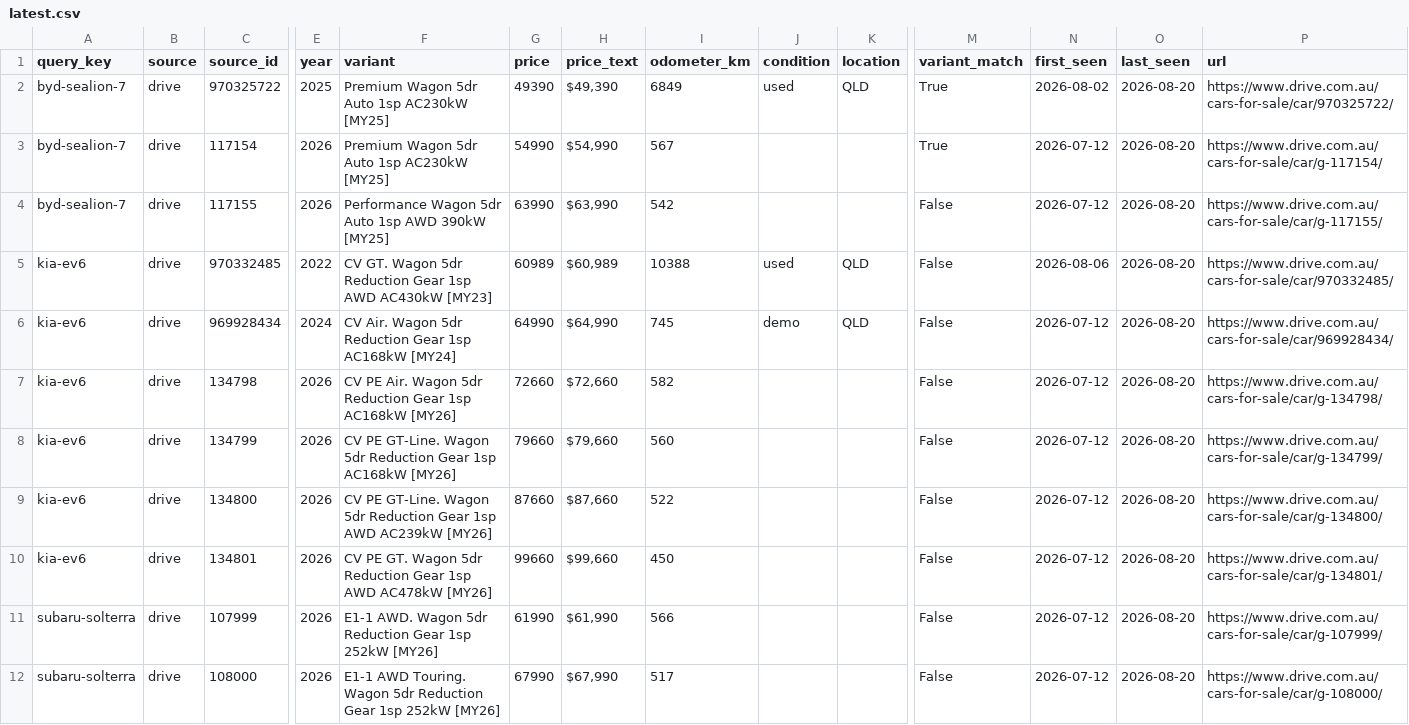
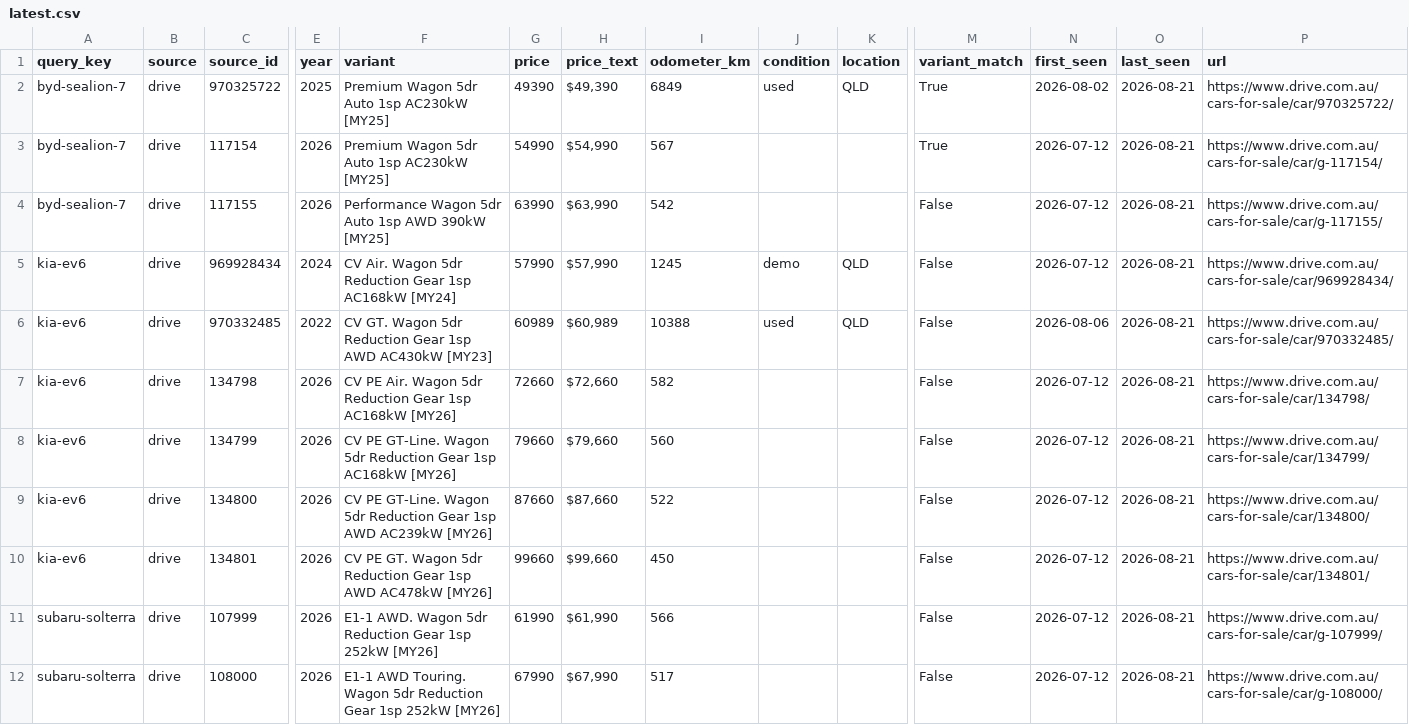
Before and after one commit to kiansaeidnia/carfinder, a CSV file: data/latest.csv, drawn as a sheet; only a part is shown, gaps mark what is left out; removed rows and columns are numbered as before the commit, all else as after; rows hold the shown columns only; the diff names each change by its address in the sheet, - before the commit and + after, or states it on an @@ line.

```diff
--- a/data/latest.csv
+++ b/data/latest.csv
-O2:O4 (last_seen): 2026-08-20
+O2:O4 (last_seen): 2026-08-21
+row 5: kia-ev6 | drive | 969928434 | 2024 | CV Air. Wagon 5dr Reduction Gear 1sp AC168kW [MY24] | 57990 | $57,990 | 1245 | demo | QLD | False | 2026-07-12 | 2026-08-21 | https://www.drive.com.au/cars-for-sale/car/969928434/
-O6 (last_seen): 2026-08-20
+O6 (last_seen): 2026-08-21
-row 6: kia-ev6 | drive | 969928434 | 2024 | CV Air. Wagon 5dr Reduction Gear 1sp AC168kW [MY24] | 64990 | $64,990 | 745 | demo | QLD | False | 2026-07-12 | 2026-08-20 | https://www.drive.com.au/cars-for-sale/car/969928434/
-O7:O12 (last_seen): 2026-08-20
+O7:O12 (last_seen): 2026-08-21
-P7 (url): https://www.drive.com.au/cars-for-sale/car/g-134798/
+P7 (url): https://www.drive.com.au/cars-for-sale/car/134798/
-P8 (url): https://www.drive.com.au/cars-for-sale/car/g-134799/
+P8 (url): https://www.drive.com.au/cars-for-sale/car/134799/
-P9 (url): https://www.drive.com.au/cars-for-sale/car/g-134800/
+P9 (url): https://www.drive.com.au/cars-for-sale/car/134800/
-P10 (url): https://www.drive.com.au/cars-for-sale/car/g-134801/
+P10 (url): https://www.drive.com.au/cars-for-sale/car/134801/
```
Also changed, not shown: 5 other files.
